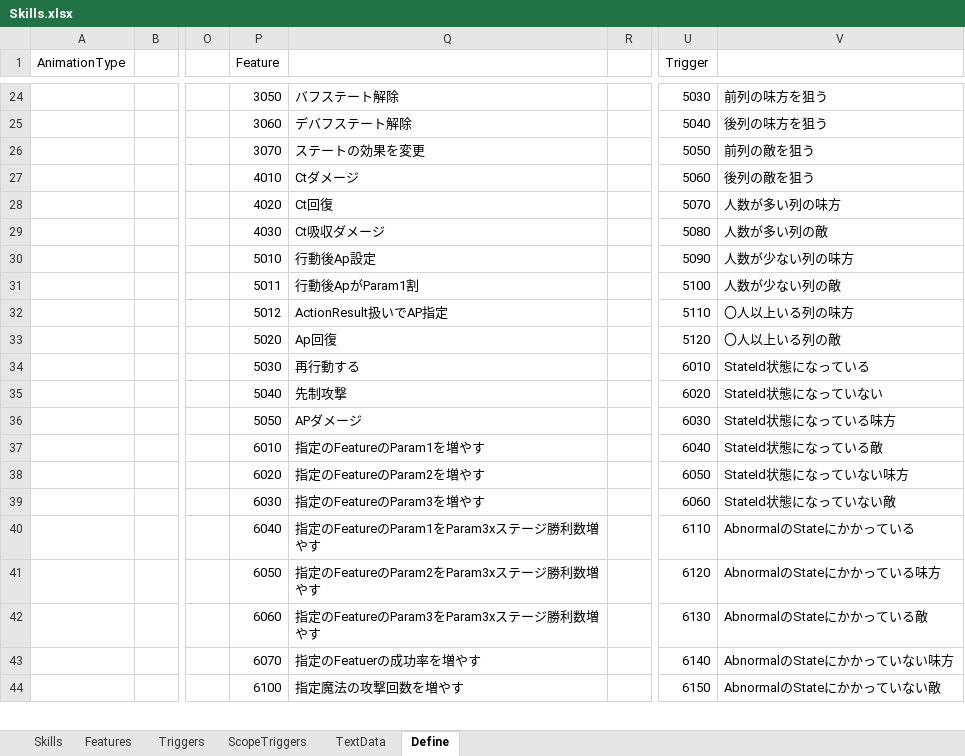
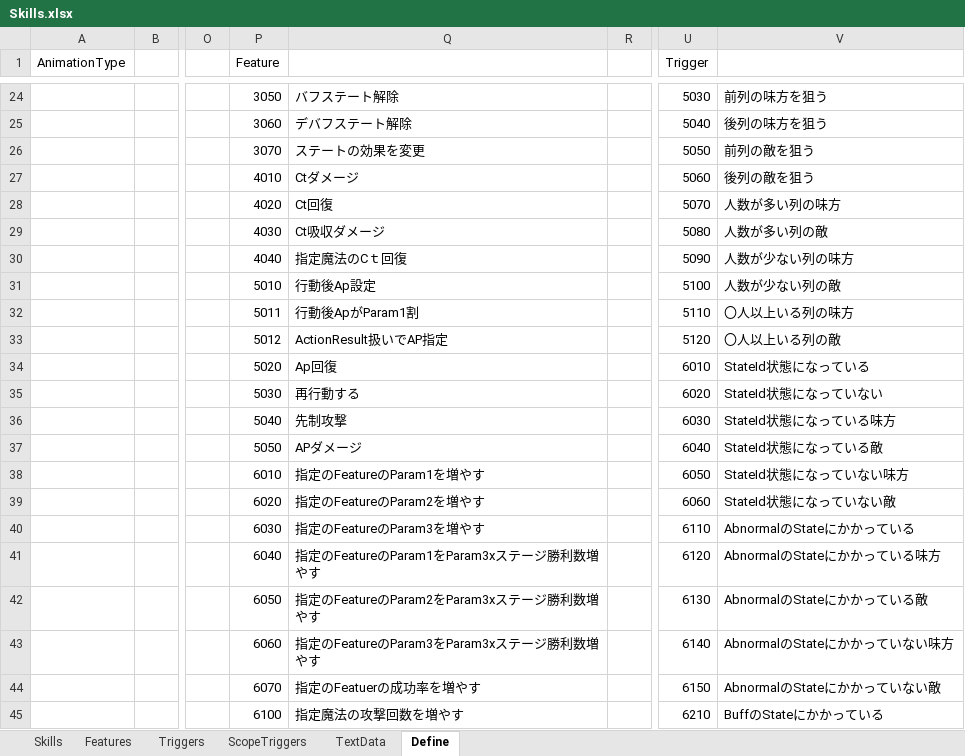
Before and after one commit to seedsclaft/unity, an Excel workbook: Assets/Data/Skills.xlsx, sheet Define, drawn as a sheet; only a part is shown, gaps mark what is left out; values as stored, in another font and other column widths than the file's, no borders; removed rows and columns are numbered as before the commit, all else as after; rows hold the shown columns only; the diff covers the shown part only; the diff names each change by its address in the sheet, - before the commit and + after, or states it on an @@ line.

```diff
--- a/Assets/Data/Skills.xlsx (sheet Define)
+++ b/Assets/Data/Skills.xlsx (sheet Define)
+row 30:  |  |  | 4040 | 指定魔法のCｔ回復 |  | 5090 | 人数が少ない列の味方
-U31 (Trigger): 5090
+U31 (Trigger): 5100
-V31: 人数が少ない列の味方
+V31: 人数が少ない列の敵
-U32 (Trigger): 5100
+U32 (Trigger): 5110
-V32: 人数が少ない列の敵
+V32: 〇人以上いる列の味方
-U33 (Trigger): 5110
+U33 (Trigger): 5120
-V33: 〇人以上いる列の味方
+V33: 〇人以上いる列の敵
-U34 (Trigger): 5120
+U34 (Trigger): 6010
-V34: 〇人以上いる列の敵
+V34: StateId状態になっている
-U35 (Trigger): 6010
+U35 (Trigger): 6020
-V35: StateId状態になっている
+V35: StateId状態になっていない
-U36 (Trigger): 6020
+U36 (Trigger): 6030
-V36: StateId状態になっていない
+V36: StateId状態になっている味方
-U37 (Trigger): 6030
+U37 (Trigger): 6040
-V37: StateId状態になっている味方
+V37: StateId状態になっている敵
-row 37:  |  |  | 6010 | 指定のFeatureのParam1を増やす |  | 6040 | StateId状態になっている敵
-P38 (Feature): 6020
+P38 (Feature): 6010
-Q38: 指定のFeatureのParam2を増やす
+Q38: 指定のFeatureのParam1を増やす
-P39 (Feature): 6030
+P39 (Feature): 6020
-Q39: 指定のFeatureのParam3を増やす
+Q39: 指定のFeatureのParam2を増やす
+row 40:  |  |  | 6030 | 指定のFeatureのParam3を増やす |  | 6110 | AbnormalのStateにかかっている
-U41 (Trigger): 6110
+U41 (Trigger): 6120
-V41: AbnormalのStateにかかっている
+V41: AbnormalのStateにかかっている味方
-U42 (Trigger): 6120
+U42 (Trigger): 6130
-V42: AbnormalのStateにかかっている味方
+V42: AbnormalのStateにかかっている敵
-U43 (Trigger): 6130
+U43 (Trigger): 6140
-V43: AbnormalのStateにかかっている敵
+V43: AbnormalのStateにかかっていない味方
-U44 (Trigger): 6140
+U44 (Trigger): 6150
-V44: AbnormalのStateにかかっていない味方
+V44: AbnormalのStateにかかっていない敵
-U45 (Trigger): 6150
+U45 (Trigger): 6210
-V45: AbnormalのStateにかかっていない敵
+V45: BuffのStateにかかっている
```
Also changed, not shown: 1 removed row and 18 edited cells elsewhere in this sheet, sheet Features, sheet Skills, sheet TextData, Assets/Data/Enemies.xlsx, Assets/Data/Stages.xlsx, 22 other files.
